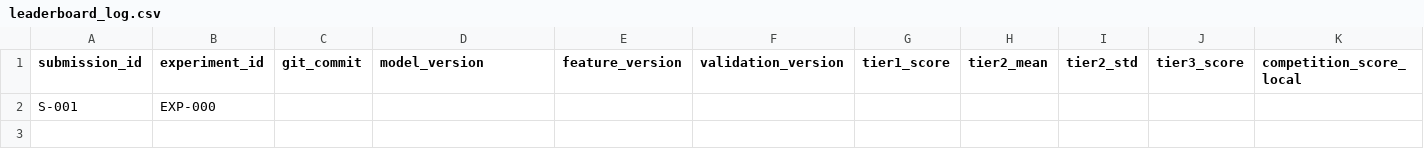
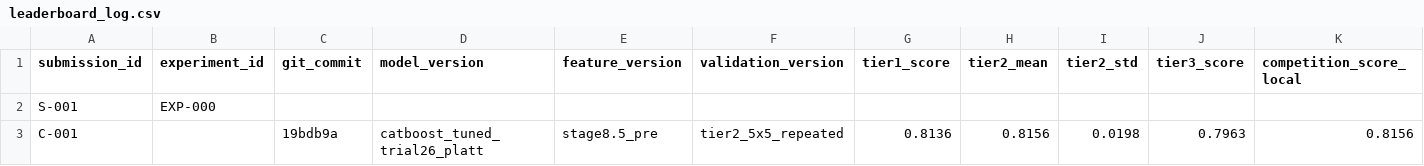
Before and after one commit to theerealhenry/climate-health-mortality-prediction, a CSV file: submissions/leaderboard_log.csv, drawn as a sheet; only a part is shown; rows hold the shown columns only; the diff names each change by its address in the sheet, - before the commit and + after, or states it on an @@ line.

Commit message:
Track submissions/ archive but ignore predict.py's working-directory output

```diff
--- a/submissions/leaderboard_log.csv
+++ b/submissions/leaderboard_log.csv
+row 3: C-001 |  | 19bdb9a | catboost_tuned_trial26_platt | stage8.5_pre | tier2_5x5_repeated | 0.8136 | 0.8156 | 0.0198 | 0.7963 | 0.8156
```
Also changed, not shown: 7 other files.
